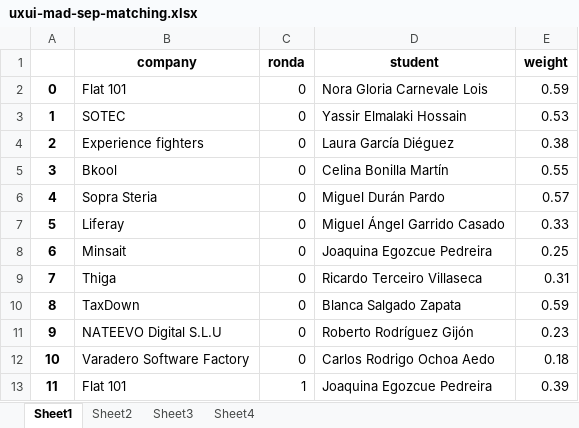
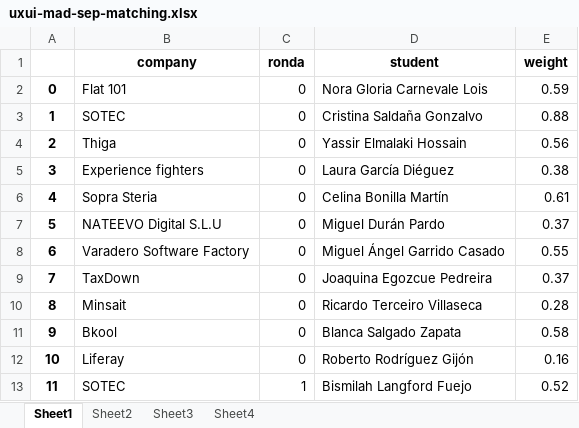
Before and after one commit to albertogcmr/hiring-week-IH-tinder-matching, an Excel workbook: output/uxui-mad-sep-matching.xlsx, sheet Sheet1, drawn as a sheet; only a part is shown; values as stored, in another font and other column widths than the file's, no borders; the diff covers the shown part only; the diff names each change by its address in the sheet, - before the commit and + after, or states it on an @@ line.

```diff
--- a/output/uxui-mad-sep-matching.xlsx (sheet Sheet1)
+++ b/output/uxui-mad-sep-matching.xlsx (sheet Sheet1)
-D3 (student): Yassir Elmalaki Hossain
+D3 (student): Cristina Saldaña Gonzalvo
-E3 (weight): 0.53
+E3 (weight): 0.88
-B4 (company): Experience fighters
+B4 (company): Thiga
-D4 (student): Laura García Diéguez
+D4 (student): Yassir Elmalaki Hossain
-E4 (weight): 0.38
+E4 (weight): 0.56
-B5 (company): Bkool
+B5 (company): Experience fighters
-D5 (student): Celina Bonilla Martín
+D5 (student): Laura García Diéguez
-E5 (weight): 0.55
+E5 (weight): 0.38
-D6 (student): Miguel Durán Pardo
+D6 (student): Celina Bonilla Martín
-E6 (weight): 0.57
+E6 (weight): 0.61
-B7 (company): Liferay
+B7 (company): NATEEVO Digital S.L.U
-D7 (student): Miguel Ángel Garrido Casado
+D7 (student): Miguel Durán Pardo
-E7 (weight): 0.33
+E7 (weight): 0.37
-B8 (company): Minsait
+B8 (company): Varadero Software Factory
-D8 (student): Joaquina Egozcue Pedreira
+D8 (student): Miguel Ángel Garrido Casado
-E8 (weight): 0.25
+E8 (weight): 0.55
-B9 (company): Thiga
+B9 (company): TaxDown
-D9 (student): Ricardo Terceiro Villaseca
+D9 (student): Joaquina Egozcue Pedreira
-E9 (weight): 0.31
+E9 (weight): 0.37
-B10 (company): TaxDown
+B10 (company): Minsait
-D10 (student): Blanca Salgado Zapata
+D10 (student): Ricardo Terceiro Villaseca
-E10 (weight): 0.59
+E10 (weight): 0.28
-B11 (company): NATEEVO Digital S.L.U
+B11 (company): Bkool
-D11 (student): Roberto Rodríguez Gijón
+D11 (student): Blanca Salgado Zapata
-E11 (weight): 0.23
+E11 (weight): 0.58
-B12 (company): Varadero Software Factory
+B12 (company): Liferay
-D12 (student): Carlos Rodrigo Ochoa Aedo
+D12 (student): Roberto Rodríguez Gijón
-E12 (weight): 0.18
+E12 (weight): 0.16
-B13 (company): Flat 101
+B13 (company): SOTEC
-D13 (student): Joaquina Egozcue Pedreira
+D13 (student): Bismilah Langford Fuejo
-E13 (weight): 0.39
+E13 (weight): 0.52
```
Also changed, not shown: 336 edited cells elsewhere in this sheet, sheet Sheet2, sheet Sheet4, sheet Sheet3, 2 other files.
